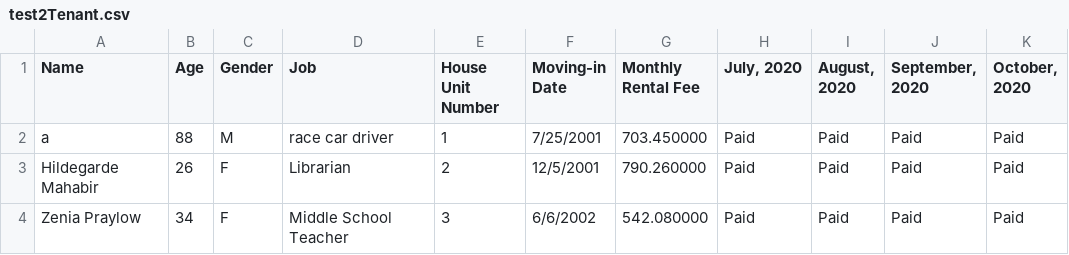
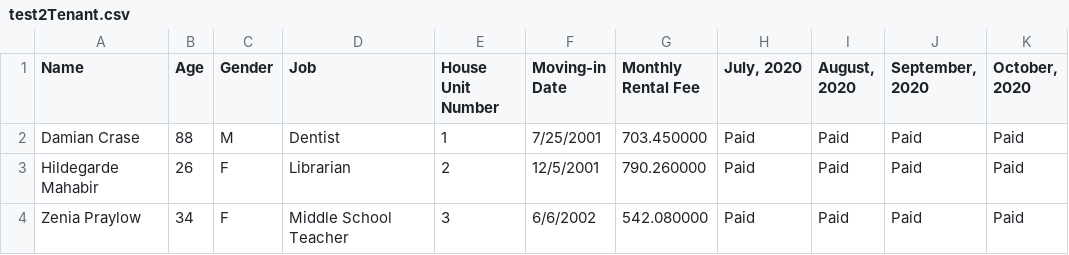
Before and after one commit to vandor5676/COMP3140_GroupProject, a CSV file: test2Tenant.csv, drawn as a sheet; only a part is shown; the diff names each change by its address in the sheet, - before the commit and + after, or states it on an @@ line.

```diff
--- a/test2Tenant.csv
+++ b/test2Tenant.csv
-A2 (Name): a
+A2 (Name): Damian Crase
-D2 (Job): race car driver
+D2 (Job): Dentist
```
Also changed, not shown: test2Manager.csv, testManager.csv, 3 other files.
